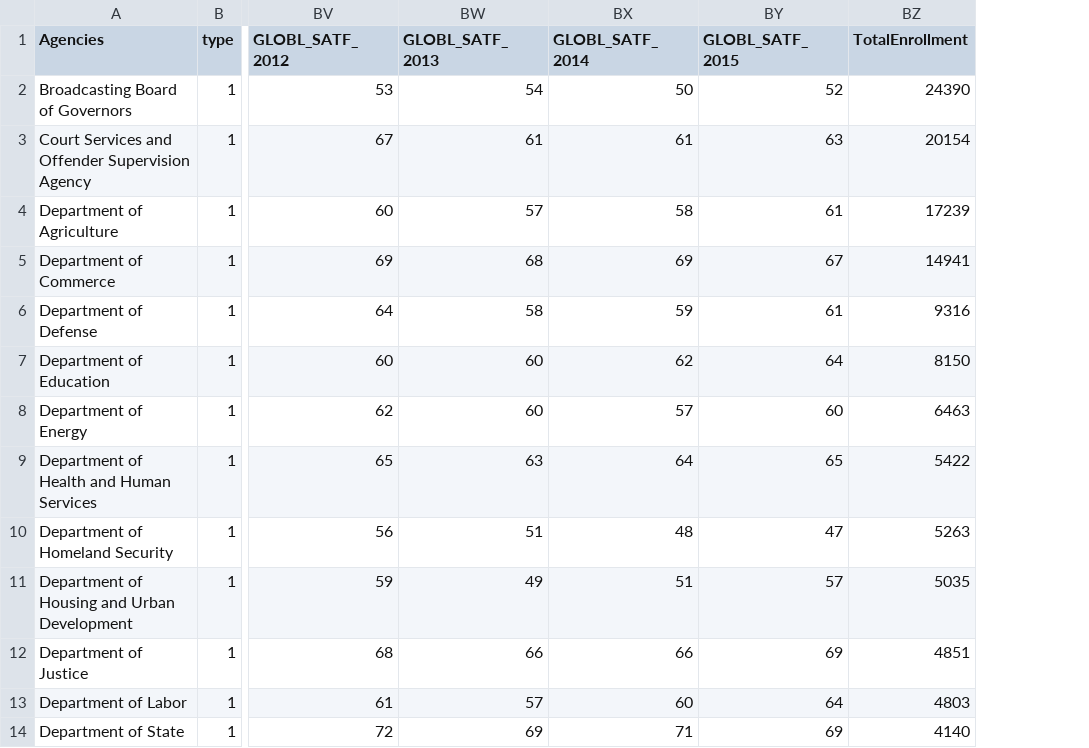
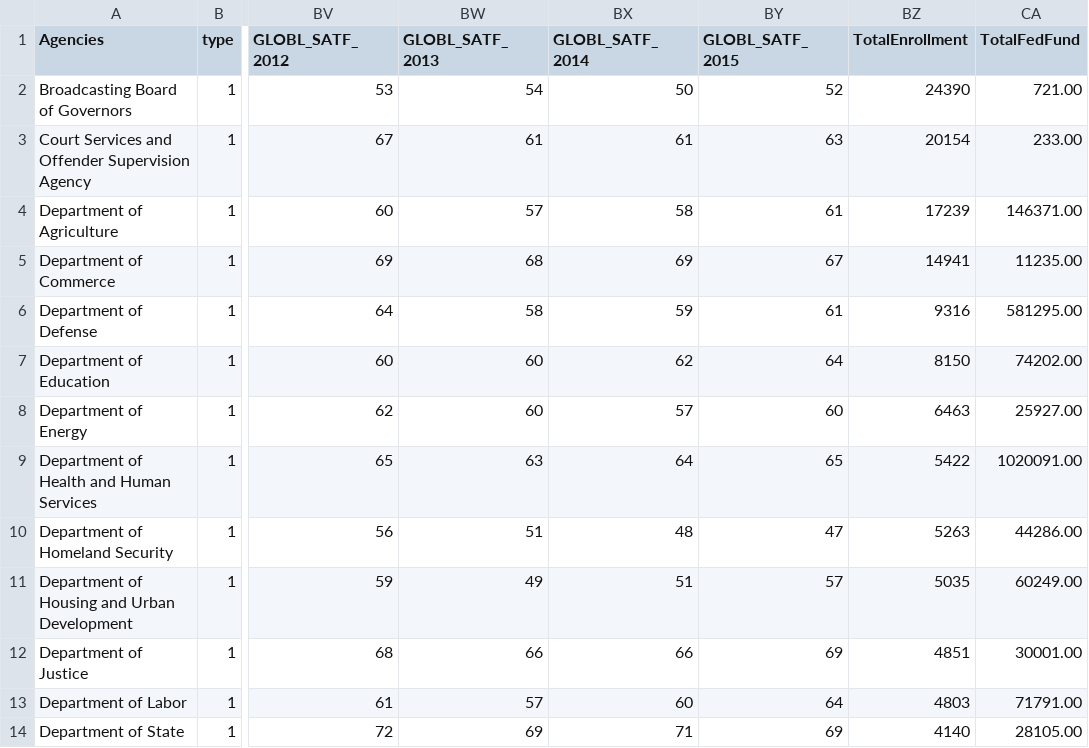
Before and after one commit to moriartp/dvms, a CSV file: viewpointX/data/agencyRatingsTrend.csv, drawn as a sheet; only a part is shown, gaps mark what is left out; the diff names each change by its address in the sheet, - before the commit and + after, or states it on an @@ line.

Commit message:
adding new variables to dataset

```diff
--- a/viewpointX/data/agencyRatingsTrend.csv
+++ b/viewpointX/data/agencyRatingsTrend.csv
+column CA (TotalFedFund), rows 2-14: 721.00 | 233.00 | 146371.00 | 11235.00 | 581295.00 | 74202.00 | 25927.00 | 1020091.00 | 44286.00 | 60249.00 | 30001.00 | 71791.00 | 28105.00
```
Also changed, not shown: 4 other files.
